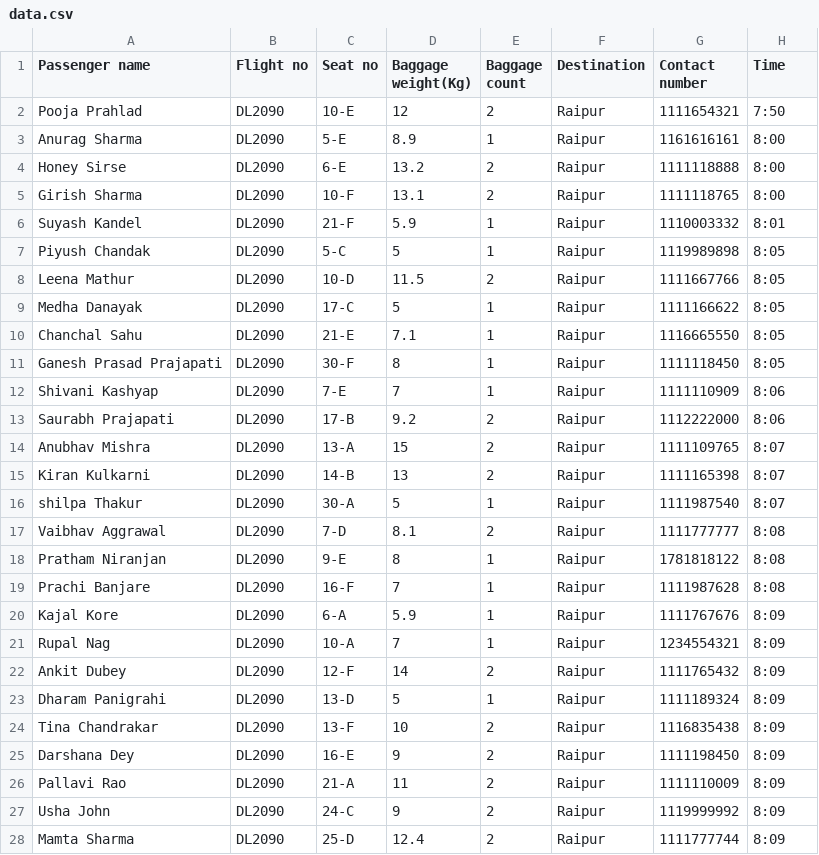
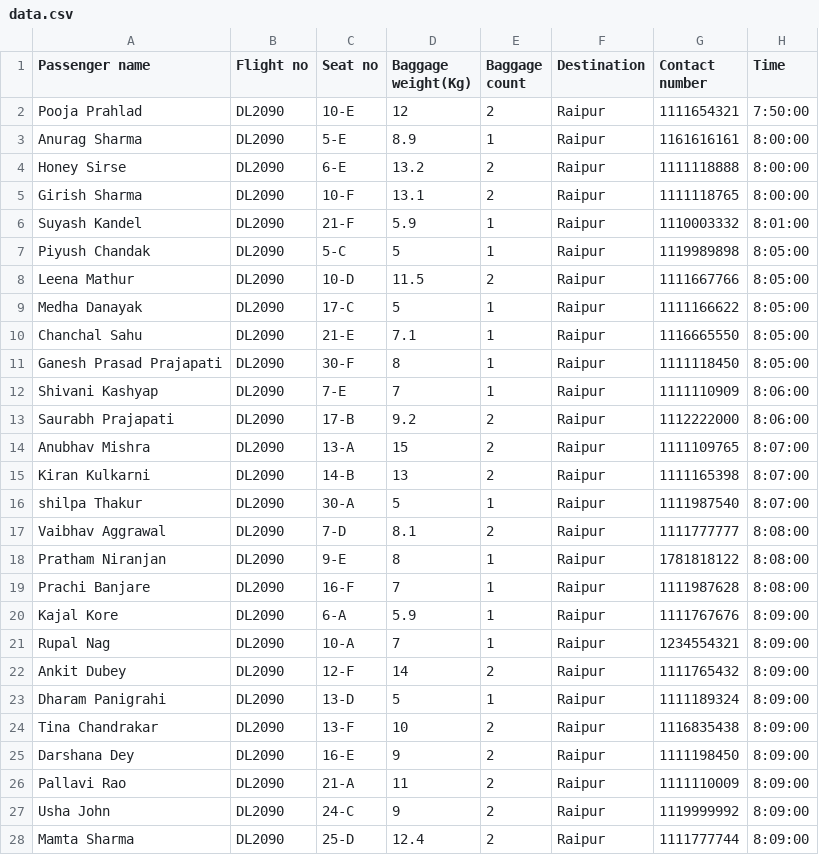
Before and after one commit to harshita268/baggage-handler, a CSV file: data.csv, drawn as a sheet; only a part is shown; the diff covers the shown part only.

```diff
--- a/data.csv
+++ b/data.csv
@@ -1,28 +1,28 @@
 Passenger name,Flight no,Seat no,Baggage weight(Kg),Baggage count,Destination,Contact number,Time
-Pooja Prahlad,DL2090,10-E,12,2,Raipur,1111654321,7:50
-Anurag Sharma,DL2090,5-E,8.9,1,Raipur,1161616161,8:00
-Honey Sirse,DL2090,6-E,13.2,2,Raipur,1111118888,8:00
-Girish Sharma,DL2090,10-F,13.1,2,Raipur,1111118765,8:00
-Suyash Kandel,DL2090,21-F,5.9,1,Raipur,1110003332,8:01
-Piyush Chandak,DL2090,5-C,5,1,Raipur,1119989898,8:05
-Leena Mathur,DL2090,10-D,11.5,2,Raipur,1111667766,8:05
-Medha Danayak,DL2090,17-C,5,1,Raipur,1111166622,8:05
-Chanchal Sahu,DL2090,21-E,7.1,1,Raipur,1116665550,8:05
-Ganesh Prasad Prajapati,DL2090,30-F,8,1,Raipur,1111118450,8:05
-Shivani Kashyap,DL2090,7-E,7,1,Raipur,1111110909,8:06
-Saurabh Prajapati,DL2090,17-B,9.2,2,Raipur,1112222000,8:06
-Anubhav Mishra,DL2090,13-A,15,2,Raipur,1111109765,8:07
-Kiran Kulkarni,DL2090,14-B,13,2,Raipur,1111165398,8:07
-shilpa Thakur,DL2090,30-A,5,1,Raipur,1111987540,8:07
-Vaibhav Aggrawal,DL2090,7-D,8.1,2,Raipur,1111777777,8:08
-Pratham Niranjan,DL2090,9-E,8,1,Raipur,1781818122,8:08
-Prachi Banjare,DL2090,16-F,7,1,Raipur,1111987628,8:08
-Kajal Kore,DL2090,6-A,5.9,1,Raipur,1111767676,8:09
-Rupal Nag,DL2090,10-A,7,1,Raipur,1234554321,8:09
-Ankit Dubey,DL2090,12-F,14,2,Raipur,1111765432,8:09
-Dharam Panigrahi,DL2090,13-D,5,1,Raipur,1111189324,8:09
-Tina Chandrakar,DL2090,13-F,10,2,Raipur,1116835438,8:09
-Darshana Dey,DL2090,16-E,9,2,Raipur,1111198450,8:09
-Pallavi Rao,DL2090,21-A,11,2,Raipur,1111110009,8:09
-Usha John,DL2090,24-C,9,2,Raipur,1119999992,8:09
-Mamta Sharma,DL2090,25-D,12.4,2,Raipur,1111777744,8:09
+Pooja Prahlad,DL2090,10-E,12,2,Raipur,1111654321,7:50:00
+Anurag Sharma,DL2090,5-E,8.9,1,Raipur,1161616161,8:00:00
+Honey Sirse,DL2090,6-E,13.2,2,Raipur,1111118888,8:00:00
+Girish Sharma,DL2090,10-F,13.1,2,Raipur,1111118765,8:00:00
+Suyash Kandel,DL2090,21-F,5.9,1,Raipur,1110003332,8:01:00
+Piyush Chandak,DL2090,5-C,5,1,Raipur,1119989898,8:05:00
+Leena Mathur,DL2090,10-D,11.5,2,Raipur,1111667766,8:05:00
+Medha Danayak,DL2090,17-C,5,1,Raipur,1111166622,8:05:00
+Chanchal Sahu,DL2090,21-E,7.1,1,Raipur,1116665550,8:05:00
+Ganesh Prasad Prajapati,DL2090,30-F,8,1,Raipur,1111118450,8:05:00
+Shivani Kashyap,DL2090,7-E,7,1,Raipur,1111110909,8:06:00
+Saurabh Prajapati,DL2090,17-B,9.2,2,Raipur,1112222000,8:06:00
+Anubhav Mishra,DL2090,13-A,15,2,Raipur,1111109765,8:07:00
+Kiran Kulkarni,DL2090,14-B,13,2,Raipur,1111165398,8:07:00
+shilpa Thakur,DL2090,30-A,5,1,Raipur,1111987540,8:07:00
+Vaibhav Aggrawal,DL2090,7-D,8.1,2,Raipur,1111777777,8:08:00
+Pratham Niranjan,DL2090,9-E,8,1,Raipur,1781818122,8:08:00
+Prachi Banjare,DL2090,16-F,7,1,Raipur,1111987628,8:08:00
+Kajal Kore,DL2090,6-A,5.9,1,Raipur,1111767676,8:09:00
+Rupal Nag,DL2090,10-A,7,1,Raipur,1234554321,8:09:00
+Ankit Dubey,DL2090,12-F,14,2,Raipur,1111765432,8:09:00
+Dharam Panigrahi,DL2090,13-D,5,1,Raipur,1111189324,8:09:00
+Tina Chandrakar,DL2090,13-F,10,2,Raipur,1116835438,8:09:00
+Darshana Dey,DL2090,16-E,9,2,Raipur,1111198450,8:09:00
+Pallavi Rao,DL2090,21-A,11,2,Raipur,1111110009,8:09:00
+Usha John,DL2090,24-C,9,2,Raipur,1119999992,8:09:00
+Mamta Sharma,DL2090,25-D,12.4,2,Raipur,1111777744,8:09:00
```
Also changed, not shown: 153 edited cells elsewhere in this file, 3 other files.
